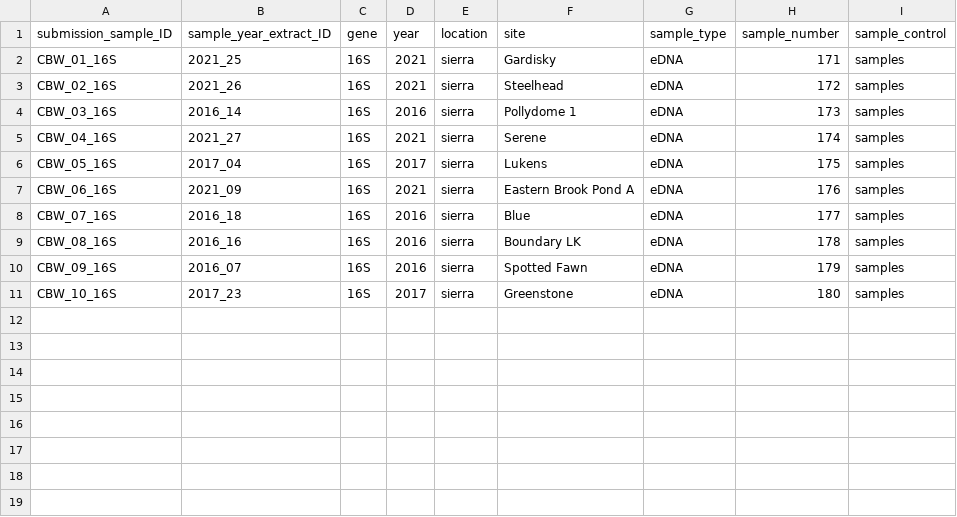
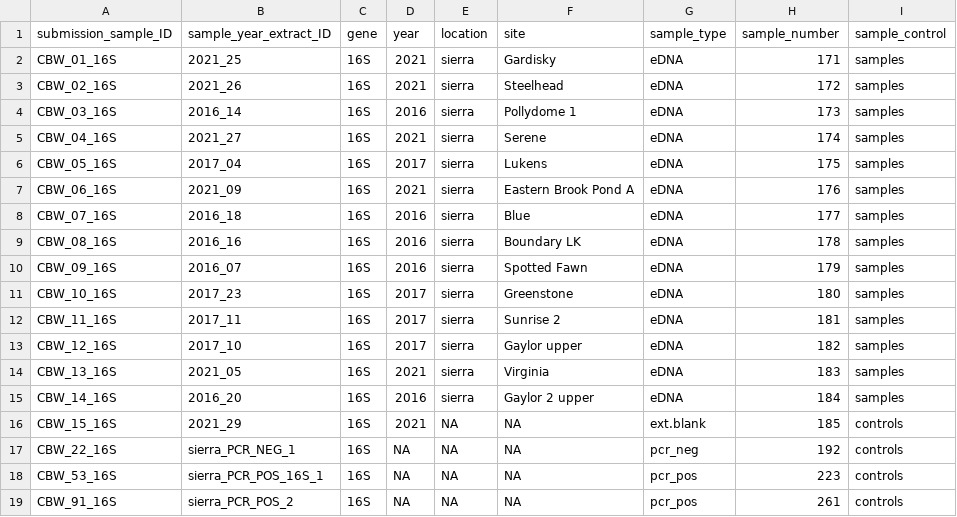
Before and after one commit to cbwall/Kook-slams, a CSV file: data/metadata.csv, drawn as a sheet; the diff names each change by its address in the sheet, - before the commit and + after, or states it on an @@ line.

```diff
--- a/data/metadata.csv
+++ b/data/metadata.csv
+row 12: CBW_11_16S | 2017_11 | 16S | 2017 | sierra | Sunrise 2 | eDNA | 181 | samples
+row 13: CBW_12_16S | 2017_10 | 16S | 2017 | sierra | Gaylor upper | eDNA | 182 | samples
+row 14: CBW_13_16S | 2021_05 | 16S | 2021 | sierra | Virginia | eDNA | 183 | samples
+row 15: CBW_14_16S | 2016_20 | 16S | 2016 | sierra | Gaylor 2 upper | eDNA | 184 | samples
+row 16: CBW_15_16S | 2021_29 | 16S | 2021 | NA | NA | ext.blank | 185 | controls
+row 17: CBW_22_16S | sierra_PCR_NEG_1 | 16S | NA | NA | NA | pcr_neg | 192 | controls
+row 18: CBW_53_16S | sierra_PCR_POS_16S_1 | 16S | NA | NA | NA | pcr_pos | 223 | controls
+row 19: CBW_91_16S | sierra_PCR_POS_2 | 16S | NA | NA | NA | pcr_pos | 261 | controls
```
Also changed, not shown: 57 other files.
